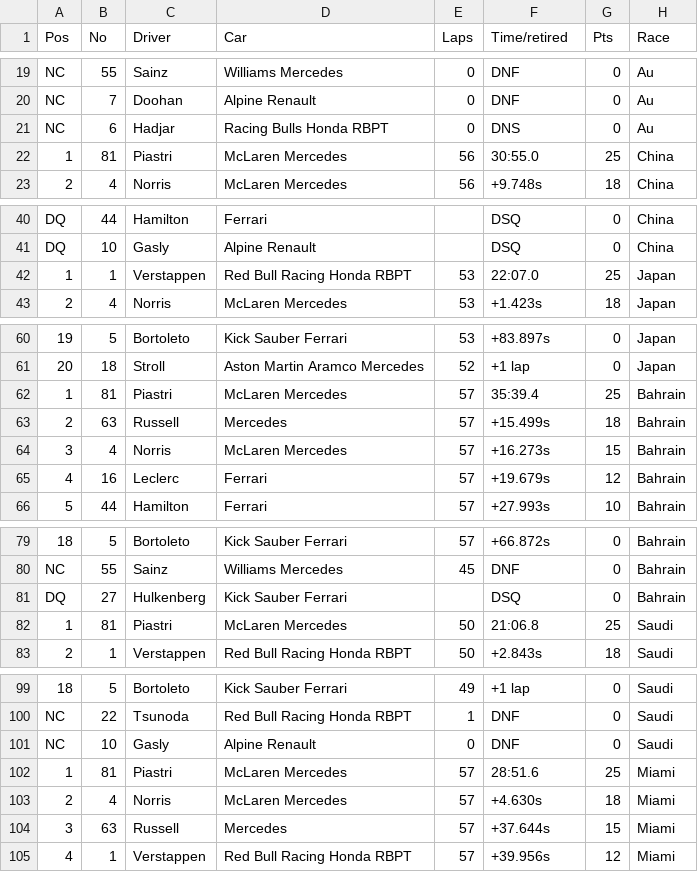
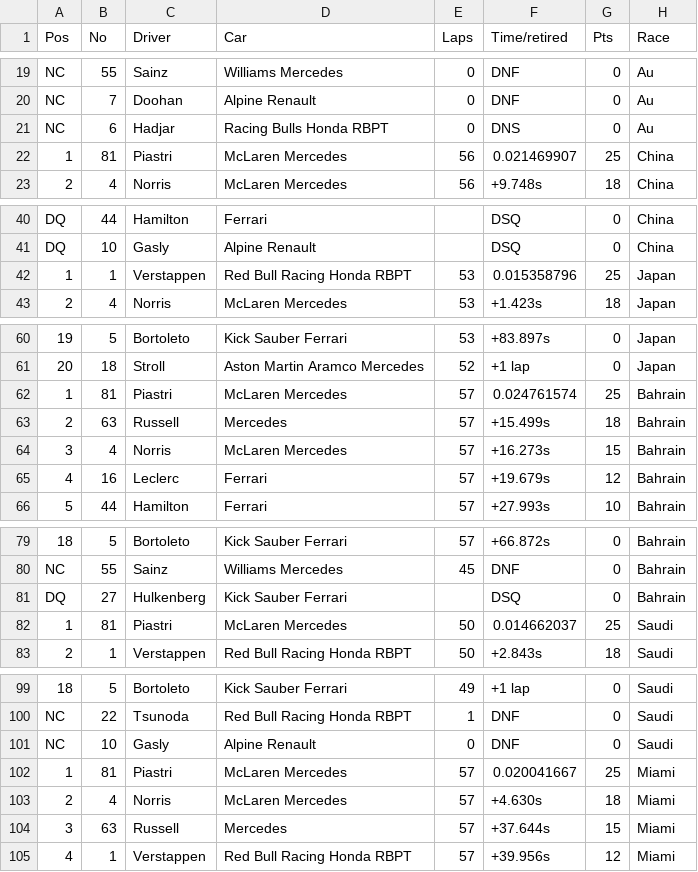
Before and after one commit to KovacsAndrea/CodeTheGridBackend, a CSV file: core/py/data/raceResults2025.csv, drawn as a sheet; only a part is shown, gaps mark what is left out; the diff covers the shown part only.

```diff
--- a/core/py/data/raceResults2025.csv
+++ b/core/py/data/raceResults2025.csv
@@ -21,3 +21,3 @@ NC,7, Doohan,Alpine Renault,0,DNF,0,Au
 NC,6, Hadjar,Racing Bulls Honda RBPT,0,DNS,0,Au
-1,81, Piastri,McLaren Mercedes,56,30:55.0,25,China
+1,81, Piastri,McLaren Mercedes,56,0.021469907,25,China
 2,4, Norris,McLaren Mercedes,56,+9.748s,18,China
@@ -41,3 +41,3 @@ DQ,44, Hamilton,Ferrari,,DSQ,0,China
 DQ,10, Gasly,Alpine Renault,,DSQ,0,China
-1,1, Verstappen,Red Bull Racing Honda RBPT,53,22:07.0,25,Japan
+1,1, Verstappen,Red Bull Racing Honda RBPT,53,0.015358796,25,Japan
 2,4, Norris,McLaren Mercedes,53,+1.423s,18,Japan
@@ -61,3 +61,3 @@ DQ,10, Gasly,Alpine Renault,,DSQ,0,China
 20,18, Stroll,Aston Martin Aramco Mercedes,52,+1 lap,0,Japan
-1,81, Piastri,McLaren Mercedes,57,35:39.4,25,Bahrain
+1,81, Piastri,McLaren Mercedes,57,0.024761574,25,Bahrain
 2,63, Russell,Mercedes,57,+15.499s,18,Bahrain
@@ -81,3 +81,3 @@ NC,55, Sainz,Williams Mercedes,45,DNF,0,Bahrain
 DQ,27, Hulkenberg,Kick Sauber Ferrari,,DSQ,0,Bahrain
-1,81, Piastri,McLaren Mercedes,50,21:06.8,25,Saudi
+1,81, Piastri,McLaren Mercedes,50,0.014662037,25,Saudi
 2,1, Verstappen,Red Bull Racing Honda RBPT,50,+2.843s,18,Saudi
@@ -101,3 +101,3 @@ NC,22, Tsunoda,Red Bull Racing Honda RBPT,1,DNF,0,Saudi
 NC,10, Gasly,Alpine Renault,0,DNF,0,Saudi
-1,81, Piastri,McLaren Mercedes,57,28:51.6,25,Miami
+1,81, Piastri,McLaren Mercedes,57,0.020041667,25,Miami
 2,4, Norris,McLaren Mercedes,57,+4.630s,18,Miami
```
Also changed, not shown: 20 added rows and 2 edited cells elsewhere in this file, core/py/data/fastestLaps225.csv, core/py/data/qualifying2025.csv, 2 other files.
